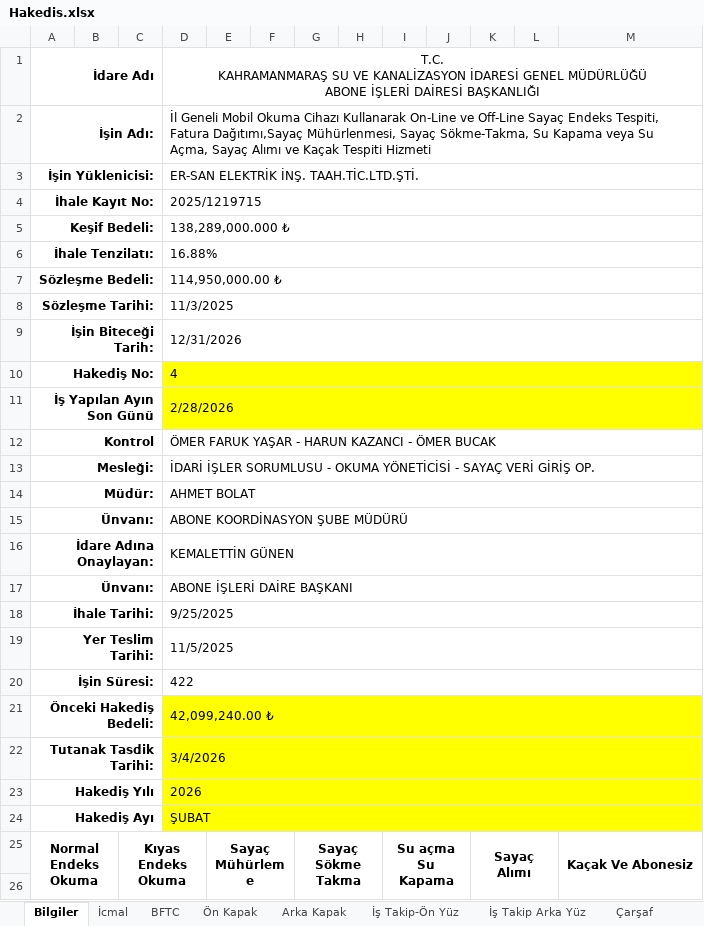
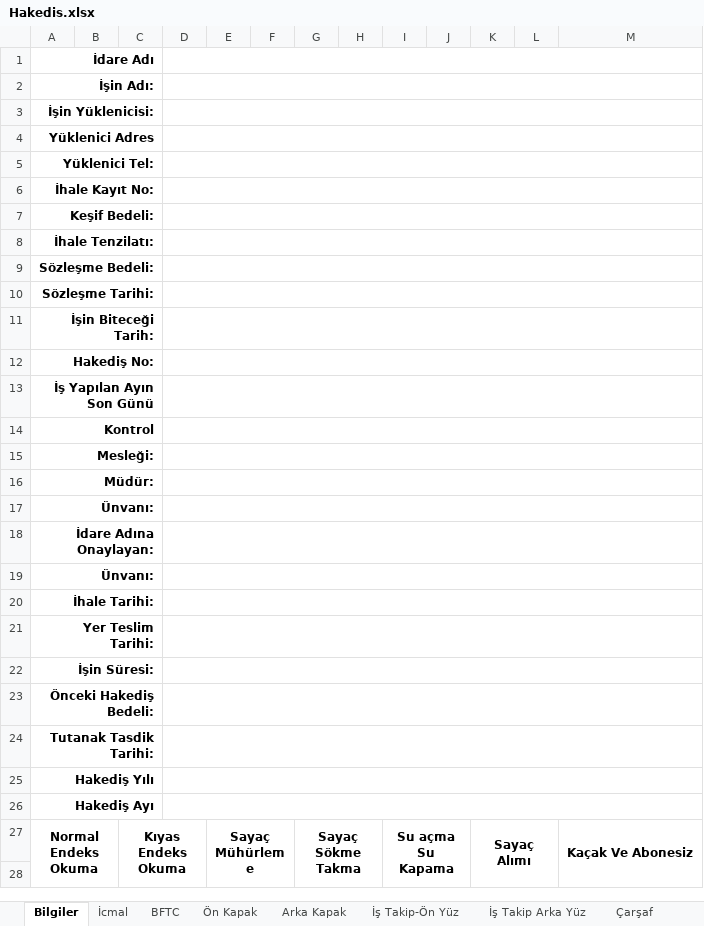
Before and after one commit to gokmenma/ersan_elk, an Excel workbook: views/hakedisler/Hakedis.xlsx, sheet Bilgiler, drawn as a sheet; only a part is shown; values as stored, in another font and other column widths than the file's, no borders; addresses are those after the commit; ↵ is a line break in a cell; the diff covers the shown part only; the diff names each change by its address in the sheet, - before the commit and + after, or states it on an @@ line.

Commit message:
hakedis bilgileri düzenlemeleri

```diff
--- a/views/hakedisler/Hakedis.xlsx (sheet Bilgiler)
+++ b/views/hakedisler/Hakedis.xlsx (sheet Bilgiler)
-D1: T.C. ↵ KAHRAMANMARAŞ SU VE KANALİZASYON İDARESİ GENEL MÜDÜRLÜĞÜ ↵ ABONE İŞLERİ DAİRESİ BAŞKANLIĞI
+D1: (empty)
-D2: İl Geneli Mobil Okuma Cihazı Kullanarak On-Line ve Off-Line Sayaç Endeks Tespiti, Fatura Dağıtımı,Sayaç Mühürlenmesi, Sayaç Sökme-Takma, Su Kapama veya Su Açma, Sayaç Alımı ve Kaçak Tespiti Hizmeti
+D2: (empty)
-D3: ER-SAN ELEKTRİK İNŞ. TAAH.TİC.LTD.ŞTİ.
+D3: (empty)
+row 4: Yüklenici Adres
+row 5: Yüklenici Tel:
-D6: 2025/1219715
+D6: (empty)
-D7: 138,289,000.000 ₺
+D7: (empty)
-D8: 16.88%
+D8: (empty)
-D9: 114,950,000.00 ₺
+D9: (empty)
-D10: 11/3/2025
+D10: (empty)
-D11: 12/31/2026
+D11: (empty)
-D12: 4
+D12: (empty)
-D12:M13 fill: #FFFF00
+D12:M13 fill: none
-D13: 2/28/2026
+D13: (empty)
-D14: ÖMER FARUK YAŞAR - HARUN KAZANCI - ÖMER BUCAK
+D14: (empty)
-D15: İDARİ İŞLER SORUMLUSU - OKUMA YÖNETİCİSİ - SAYAÇ VERİ GİRİŞ OP.
+D15: (empty)
-D16: AHMET BOLAT
+D16: (empty)
-D17: ABONE KOORDİNASYON ŞUBE MÜDÜRÜ
+D17: (empty)
-D18: KEMALETTİN GÜNEN
+D18: (empty)
-D19: ABONE İŞLERİ DAİRE BAŞKANI
+D19: (empty)
-D20: 9/25/2025
+D20: (empty)
-D21: 11/5/2025
+D21: (empty)
-D22: 422
+D22: (empty)
-D23: 42,099,240.00 ₺
+D23: (empty)
-D23:M26 fill: #FFFF00
+D23:M26 fill: none
-D24: 3/4/2026
+D24: (empty)
-D25: 2026
+D25: (empty)
-D26: ŞUBAT
+D26: (empty)
```
Also changed, not shown: 1 removed row, 7 edited cells and cell formats elsewhere in this sheet, sheet İcmal, sheet Fiyat Farkı Tutanağı, sheet Çarşaf, sheet Ön Kapak, sheet Arka Kapak, sheet İş Takip-Ön Yüz, 2 more sheets, formulas that keep their value, 8 other files.
